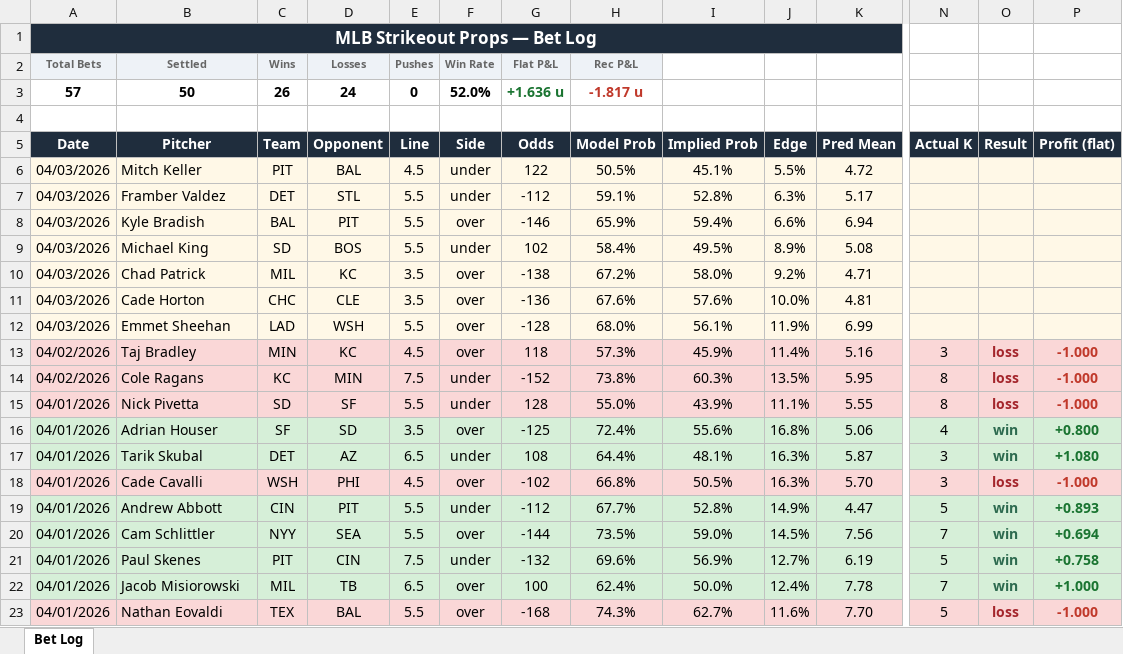
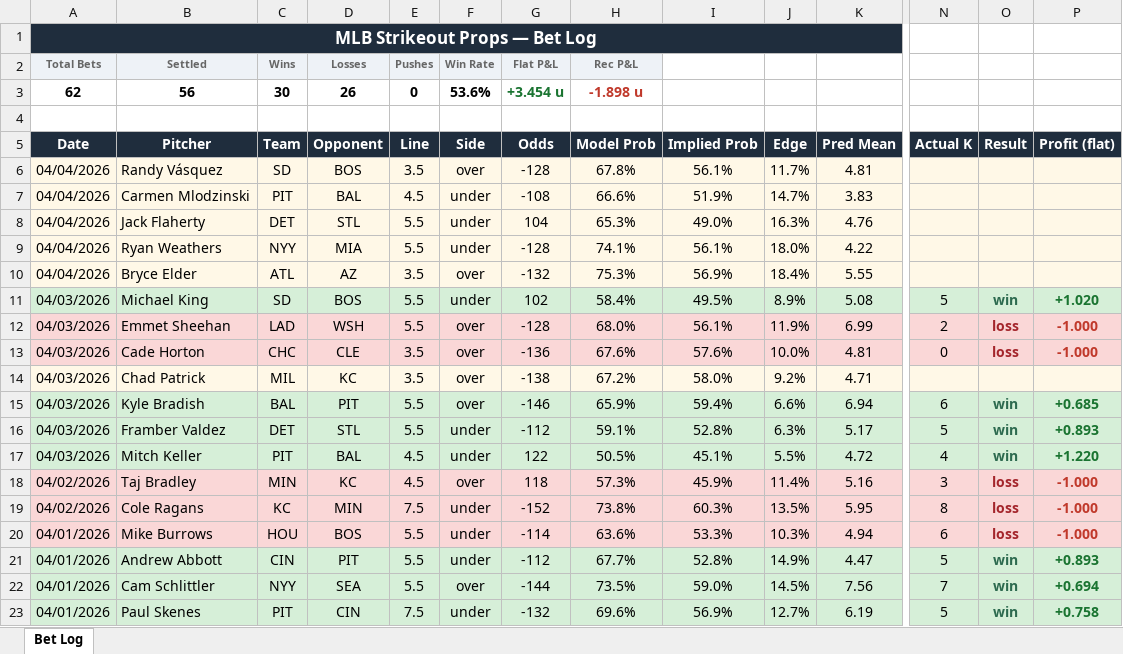
Before and after one commit to andrewrust04-blip/mlb-betting-model, an Excel workbook: bet_log.xlsx, sheet Bet Log, drawn as a sheet; only a part is shown, gaps mark what is left out; the shorter side is filled out with more unchanged rows; values as stored, in another font and other column widths than the file's, no borders; removed rows and columns are numbered as before the commit, all else as after; rows hold the shown columns only; the diff covers the shown part only; the diff names each change by its address in the sheet, - before the commit and + after, or states it on an @@ line.

```diff
--- a/bet_log.xlsx (sheet Bet Log)
+++ b/bet_log.xlsx (sheet Bet Log)
-row 3: 57 | 50 | 26 | 24 | 0 | 52.0% | +1.636 u | -1.817 u
+row 3: 62 | 56 | 30 | 26 | 0 | 53.6% | +3.454 u | -1.898 u
-row 6: 04/03/2026 | Mitch Keller | PIT | BAL | 4.5 | under | 122 | 50.5% | 45.1% | 5.5% | 4.72
-row 7: 04/03/2026 | Framber Valdez | DET | STL | 5.5 | under | -112 | 59.1% | 52.8% | 6.3% | 5.17
-row 8: 04/03/2026 | Kyle Bradish | BAL | PIT | 5.5 | over | -146 | 65.9% | 59.4% | 6.6% | 6.94
+row 6: 04/04/2026 | Randy Vásquez | SD | BOS | 3.5 | over | -128 | 67.8% | 56.1% | 11.7% | 4.81
+row 7: 04/04/2026 | Carmen Mlodzinski | PIT | BAL | 4.5 | under | -108 | 66.6% | 51.9% | 14.7% | 3.83
+row 8: 04/04/2026 | Jack Flaherty | DET | STL | 5.5 | under | 104 | 65.3% | 49.0% | 16.3% | 4.76
+row 9: 04/04/2026 | Ryan Weathers | NYY | MIA | 5.5 | under | -128 | 74.1% | 56.1% | 18.0% | 4.22
+row 10: 04/04/2026 | Bryce Elder | ATL | AZ | 3.5 | over | -132 | 75.3% | 56.9% | 18.4% | 5.55
-A11:P11 fill: #FFF8E7
+A11:P11 fill: #D6EFD8
-N11 (Actual K): (empty)
+N11 (Actual K): 5
-O11 (Result): (empty)
+O11 (Result): win
-P11 (Profit (flat)): (empty)
+P11 (Profit (flat)): +1.020
+row 12: 04/03/2026 | Emmet Sheehan | LAD | WSH | 5.5 | over | -128 | 68.0% | 56.1% | 11.9% | 6.99 | 2 | loss | -1.000
+row 13: 04/03/2026 | Cade Horton | CHC | CLE | 3.5 | over | -136 | 67.6% | 57.6% | 10.0% | 4.81 | 0 | loss | -1.000
-row 11: 04/03/2026 | Cade Horton | CHC | CLE | 3.5 | over | -136 | 67.6% | 57.6% | 10.0% | 4.81
-row 12: 04/03/2026 | Emmet Sheehan | LAD | WSH | 5.5 | over | -128 | 68.0% | 56.1% | 11.9% | 6.99
+row 15: 04/03/2026 | Kyle Bradish | BAL | PIT | 5.5 | over | -146 | 65.9% | 59.4% | 6.6% | 6.94 | 6 | win | +0.685
+row 16: 04/03/2026 | Framber Valdez | DET | STL | 5.5 | under | -112 | 59.1% | 52.8% | 6.3% | 5.17 | 5 | win | +0.893
+row 17: 04/03/2026 | Mitch Keller | PIT | BAL | 4.5 | under | 122 | 50.5% | 45.1% | 5.5% | 4.72 | 4 | win | +1.220
@@ row 15 moved to row 26: 04/01/2026 @@
@@ row 16 moved to row 36: 04/01/2026 @@
@@ row 17 moved to row 34: 04/01/2026 @@
@@ row 18 moved to row 35: 04/01/2026 @@
@@ row 25 moved to row 20: 04/01/2026 @@
```
Also changed, not shown: 11 moved rows and cell formats elsewhere in this sheet, filtered_bets.xlsx, 8 other files.
